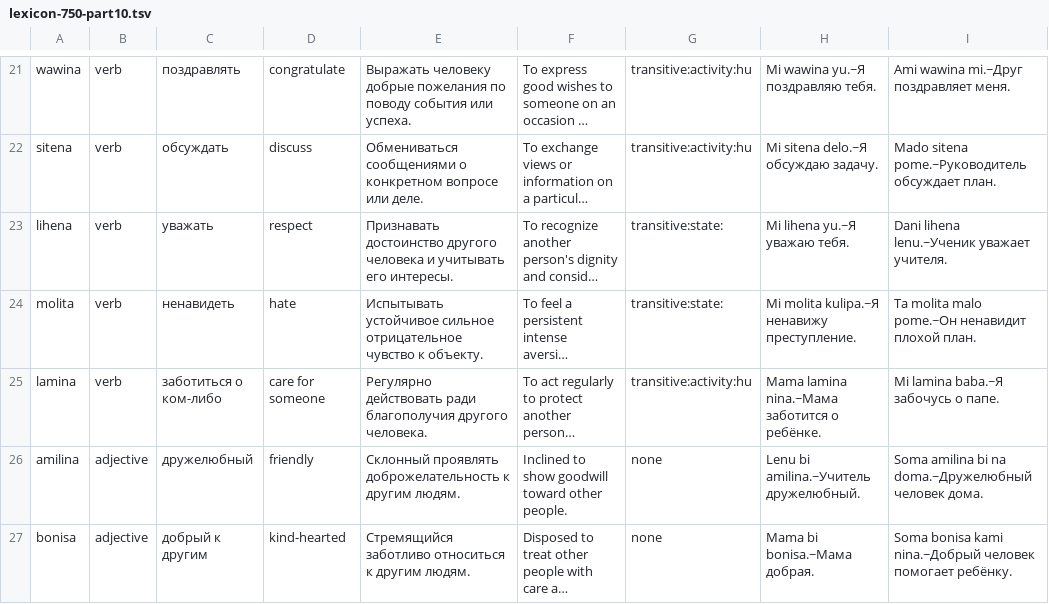
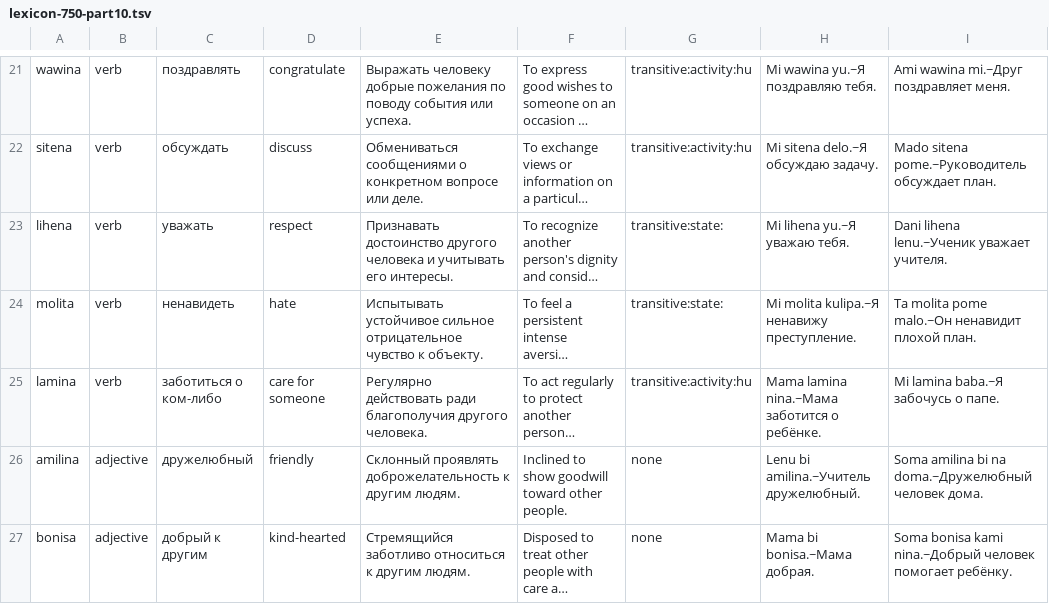
Before and after one commit to richmanstudio/worldwidesamaianlanguage, a TSV file: content/editorial/lexicon-750-part10.tsv, drawn as a sheet; only a part is shown, gaps mark what is left out; long unchanged cells end in …; the diff names each change by its address in the sheet, - before the commit and + after, or states it on an @@ line.

Commit message:
fix(grammar): align author examples with required argument and noun phrase order

```diff
--- a/content/editorial/lexicon-750-part10.tsv
+++ b/content/editorial/lexicon-750-part10.tsv
-I24: Ta molita malo pome.~Он ненавидит плохой…
+I24: Ta molita pome malo.~Он ненавидит плохой…
```
